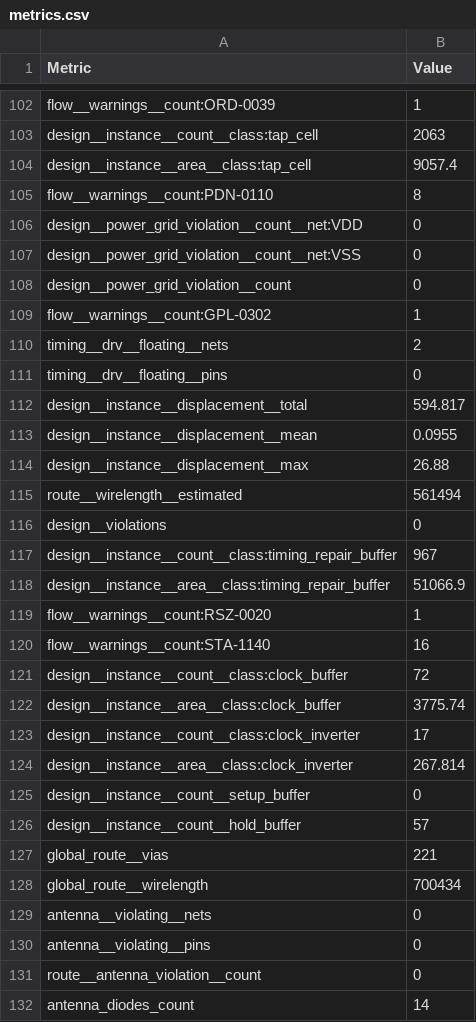
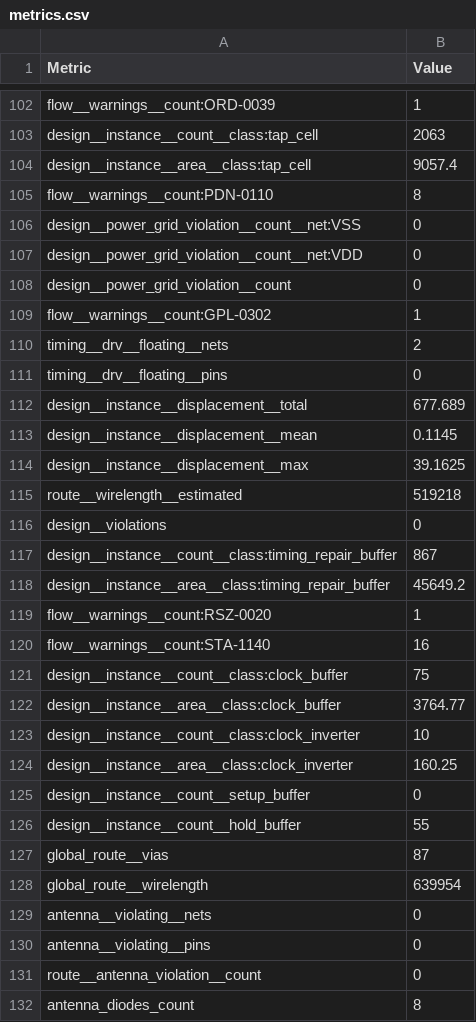
Before and after one commit to paulleeisme06/NoCNoC, a CSV file: librelane/hard_tile/metrics.csv, drawn as a sheet; only a part is shown, gaps mark what is left out; the diff covers the shown part only.

Commit message:
3x3 design finished and runs through librelane with no errors. The final folder with chip specifics is not included because the file sizes are too big.

```diff
--- a/librelane/hard_tile/metrics.csv
+++ b/librelane/hard_tile/metrics.csv
@@ -105,4 +105,4 @@ design__instance__area__class:tap_cell,9057.4
 flow__warnings__count:PDN-0110,8
+design__power_grid_violation__count__net:VSS,0
 design__power_grid_violation__count__net:VDD,0
-design__power_grid_violation__count__net:VSS,0
 design__power_grid_violation__count,0
@@ -111,19 +111,19 @@ timing__drv__floating__nets,2
 timing__drv__floating__pins,0
-design__instance__displacement__total,594.817
-design__instance__displacement__mean,0.0955
-design__instance__displacement__max,26.88
-route__wirelength__estimated,561494
+design__instance__displacement__total,677.689
+design__instance__displacement__mean,0.1145
+design__instance__displacement__max,39.1625
+route__wirelength__estimated,519218
 design__violations,0
-design__instance__count__class:timing_repair_buffer,967
-design__instance__area__class:timing_repair_buffer,51066.9
+design__instance__count__class:timing_repair_buffer,867
+design__instance__area__class:timing_repair_buffer,45649.2
 flow__warnings__count:RSZ-0020,1
 flow__warnings__count:STA-1140,16
-design__instance__count__class:clock_buffer,72
-design__instance__area__class:clock_buffer,3775.74
-design__instance__count__class:clock_inverter,17
-design__instance__area__class:clock_inverter,267.814
+design__instance__count__class:clock_buffer,75
+design__instance__area__class:clock_buffer,3764.77
+design__instance__count__class:clock_inverter,10
+design__instance__area__class:clock_inverter,160.25
 design__instance__count__setup_buffer,0
-design__instance__count__hold_buffer,57
-global_route__vias,221
-global_route__wirelength,700434
+design__instance__count__hold_buffer,55
+global_route__vias,87
+global_route__wirelength,639954
 antenna__violating__nets,0
@@ -131,2 +131,2 @@ antenna__violating__pins,0
 route__antenna_violation__count,0
-antenna_diodes_count,14
+antenna_diodes_count,8
```
Also changed, not shown: 4 added rows, 17 removed rows, 2 moved rows and 116 edited cells elsewhere in this file, 35 other files.
